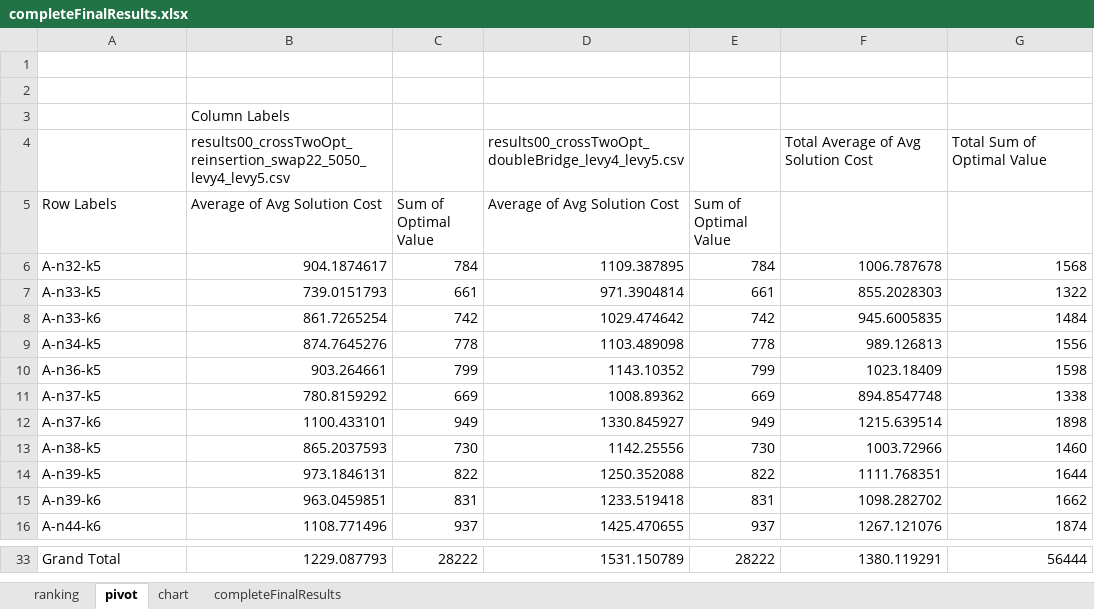
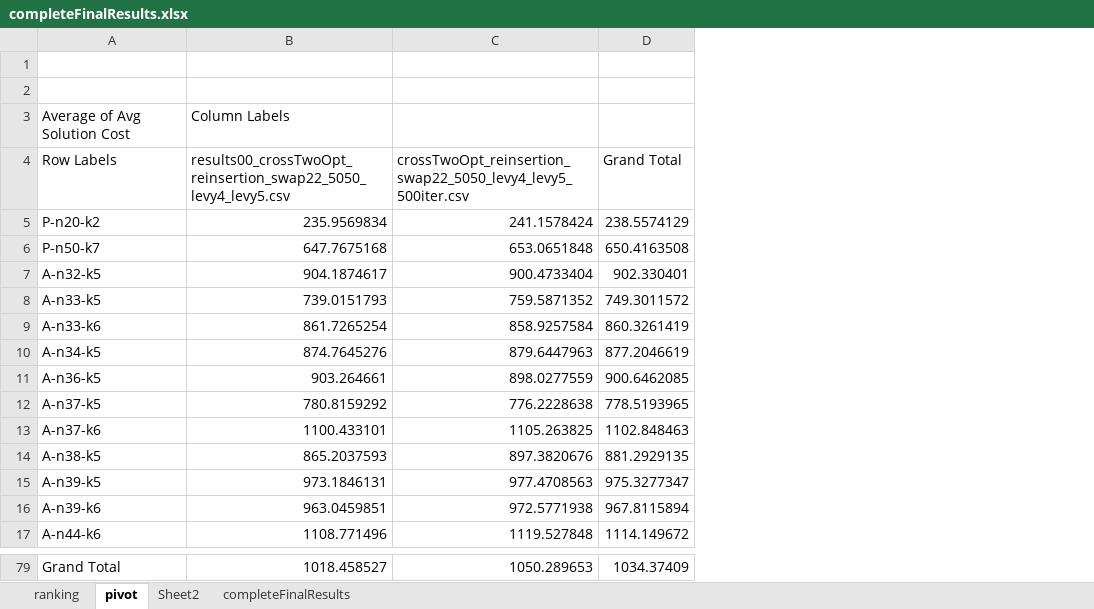
Before and after one commit to frostehhh/Cuckoo-Search-For-CVRP, an Excel workbook: finalresults/completeFinalResults.xlsx, sheet pivot, drawn as a sheet; only a part is shown, gaps mark what is left out; values as stored, in another font and other column widths than the file's, no borders; charts and pictures not drawn; removed rows and columns are numbered as before the commit, all else as after; the diff covers the shown part only; the diff names each change by its address in the sheet, - before the commit and + after, or states it on an @@ line.

```diff
--- a/finalresults/completeFinalResults.xlsx (sheet pivot)
+++ b/finalresults/completeFinalResults.xlsx (sheet pivot)
-sheet tab: chart
+sheet tab: Sheet2
-column C (Sum of Optimal Value), rows 6-16: 784 | 661 | 742 | 778 | 799 | 669 | 949 | 730 | 822 | 831 | 937; row 33: 28222
-column D (Average of Avg Solution Cost), rows 6-16: 1109.387895 | 971.3904814 | 1029.474642 | 1103.489098 | 1143.10352 | 1008.89362 | 1330.845927 | 1142.25556 | 1250.352088 | 1233.519418 | 1425.470655; row 33: 1531.150789
-column E (Sum of Optimal Value), rows 6-16: 784 | 661 | 742 | 778 | 799 | 669 | 949 | 730 | 822 | 831 | 937; row 33: 28222
-column F, rows 6-16: 1006.787678 | 855.2028303 | 945.6005835 | 989.126813 | 1023.18409 | 894.8547748 | 1215.639514 | 1003.72966 | 1111.768351 | 1098.282702 | 1267.121076; row 33: 1380.119291
-column G, rows 6-16: 1568 | 1322 | 1484 | 1556 | 1598 | 1338 | 1898 | 1460 | 1644 | 1662 | 1874; row 33: 56444
+column C, row 4: crossTwoOpt_reinsertion_swap22_5050_levy4_levy5_500iter.csv; rows 7-17: 900.4733404 | 759.5871352 | 858.9257584 | 879.6447963 | 898.0277559 | 776.2228638 | 1105.263825 | 897.3820676 | 977.4708563 | 972.5771938 | 1119.527848; row 79: 1050.289653
+column D (Grand Total), rows 7-17: 902.330401 | 749.3011572 | 860.3261419 | 877.2046619 | 900.6462085 | 778.5193965 | 1102.848463 | 881.2929135 | 975.3277347 | 967.8115894 | 1114.149672; row 79: 1034.37409
-A3 (Row Labels): (empty)
+A3 (Row Labels): Average of Avg Solution Cost
-row 4:  | results00_crossTwoOpt_reinsertion_swap22_5050_levy4_levy5.csv |  | results00_crossTwoOpt_doubleBridge_levy4_levy5.csv |  | Total Average of Avg Solution Cost | Total Sum of Optimal Value
-B4: Average of Avg Solution Cost
+B4: results00_crossTwoOpt_reinsertion_swap22_5050_levy4_levy5.csv
+row 5: P-n20-k2 | 235.9569834 | 241.1578424 | 238.5574129
+row 6: P-n50-k7 | 647.7675168 | 653.0651848 | 650.4163508
-B79: 1229.087793
+B79: 1018.458527
```
Also changed, not shown: 45 added rows elsewhere in this sheet, sheet completeFinalResults, charts or pictures, completeResults/experiment info.xlsx, 7 other files.
